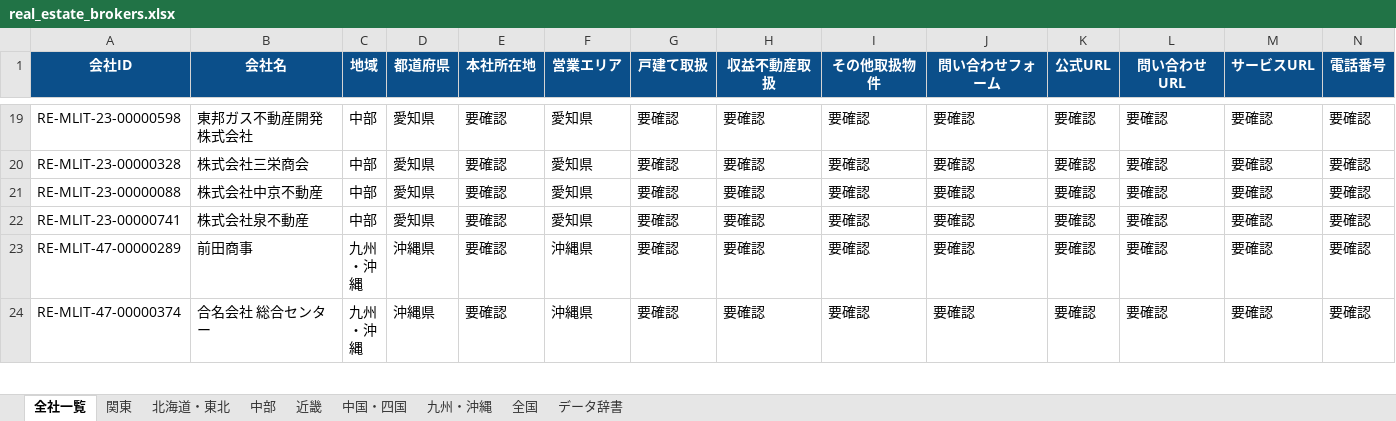
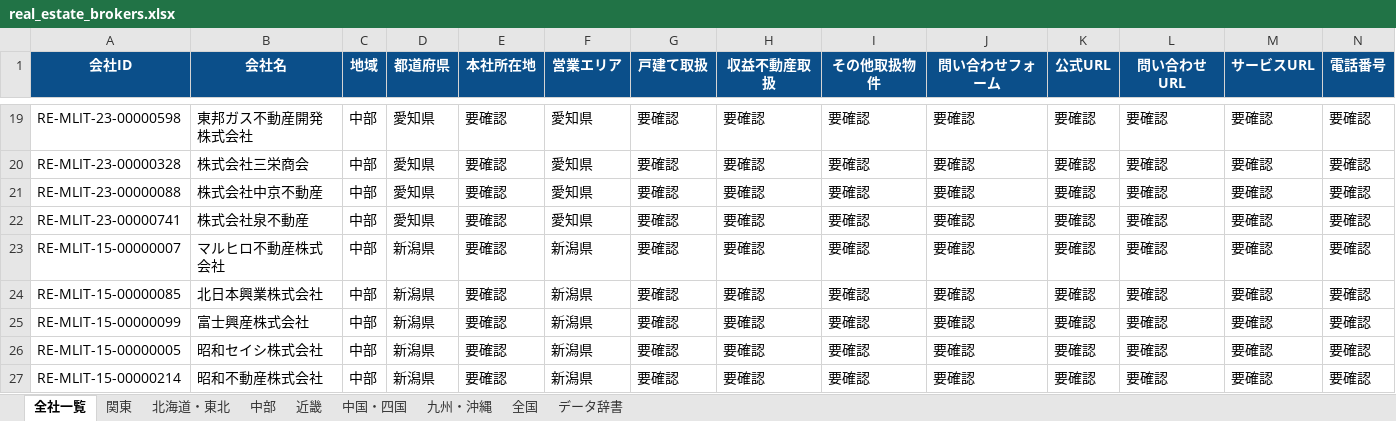
Before and after one commit to univcorp2-ctrl/japan-real-estate-broker-database, an Excel workbook: database/real_estate_brokers.xlsx, sheet 全社一覧, drawn as a sheet; only a part is shown, gaps mark what is left out; the shorter side is filled out with more unchanged rows; values as stored, in another font and other column widths than the file's, no borders; table styles not drawn; rows hold the shown columns only; the diff covers the shown part only; the diff names each change by its address in the sheet, - before the commit and + after, or states it on an @@ line.

```diff
--- a/database/real_estate_brokers.xlsx (sheet 全社一覧)
+++ b/database/real_estate_brokers.xlsx (sheet 全社一覧)
+row 23: RE-MLIT-15-00000007 | マルヒロ不動産株式会社 | 中部 | 新潟県 | 要確認 | 新潟県 | 要確認 | 要確認 | 要確認 | 要確認 | 要確認 | 要確認 | 要確認 | 要確認
+row 24: RE-MLIT-15-00000085 | 北日本興業株式会社 | 中部 | 新潟県 | 要確認 | 新潟県 | 要確認 | 要確認 | 要確認 | 要確認 | 要確認 | 要確認 | 要確認 | 要確認
+row 25: RE-MLIT-15-00000099 | 富士興産株式会社 | 中部 | 新潟県 | 要確認 | 新潟県 | 要確認 | 要確認 | 要確認 | 要確認 | 要確認 | 要確認 | 要確認 | 要確認
+row 26: RE-MLIT-15-00000005 | 昭和セイシ株式会社 | 中部 | 新潟県 | 要確認 | 新潟県 | 要確認 | 要確認 | 要確認 | 要確認 | 要確認 | 要確認 | 要確認 | 要確認
+row 27: RE-MLIT-15-00000214 | 昭和不動産株式会社 | 中部 | 新潟県 | 要確認 | 新潟県 | 要確認 | 要確認 | 要確認 | 要確認 | 要確認 | 要確認 | 要確認 | 要確認
```
Also changed, not shown: 5 added rows, 45 edited cells and cell formats elsewhere in this sheet, sheet 中部, sheet 近畿, sheet 中国・四国, 9 other files.
